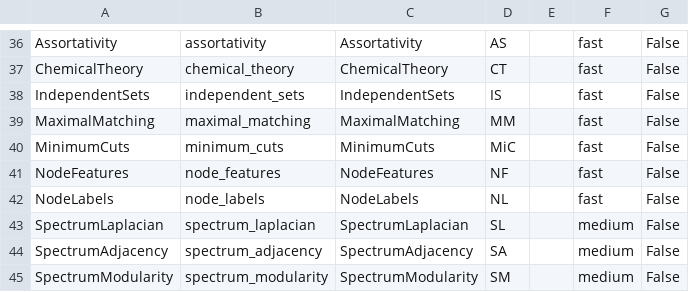
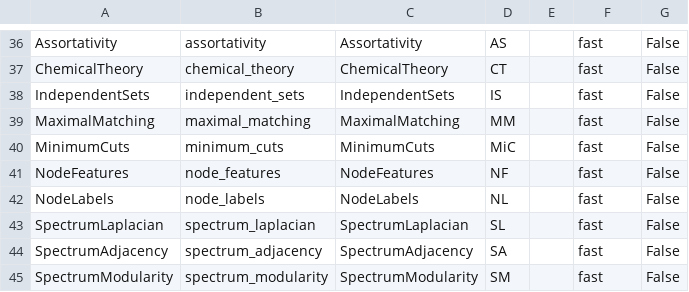
Before and after one commit to barahona-research-group/hcga, a CSV file: hcga/Operations/operations.csv, drawn as a sheet; only a part is shown, gaps mark what is left out.

```diff
--- a/hcga/Operations/operations.csv
+++ b/hcga/Operations/operations.csv
@@ -42,4 +42,4 @@ NodeFeatures,node_features,NodeFeatures,NF,,fast,False
 NodeLabels,node_labels,NodeLabels,NL,,fast,False
-SpectrumLaplacian,spectrum_laplacian,SpectrumLaplacian,SL,,medium,False
-SpectrumAdjacency,spectrum_adjacency,SpectrumAdjacency,SA,,medium,False
-SpectrumModularity,spectrum_modularity,SpectrumModularity,SM,,medium,False
+SpectrumLaplacian,spectrum_laplacian,SpectrumLaplacian,SL,,fast,False
+SpectrumAdjacency,spectrum_adjacency,SpectrumAdjacency,SA,,fast,False
+SpectrumModularity,spectrum_modularity,SpectrumModularity,SM,,fast,False
```
Also changed, not shown: 4 other files.
